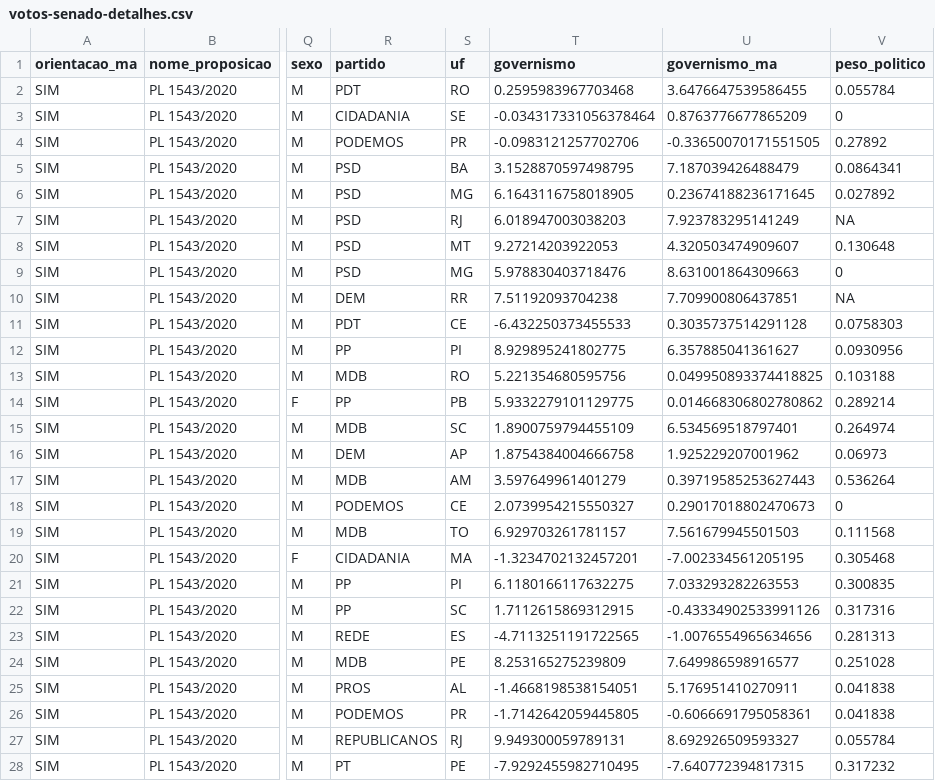
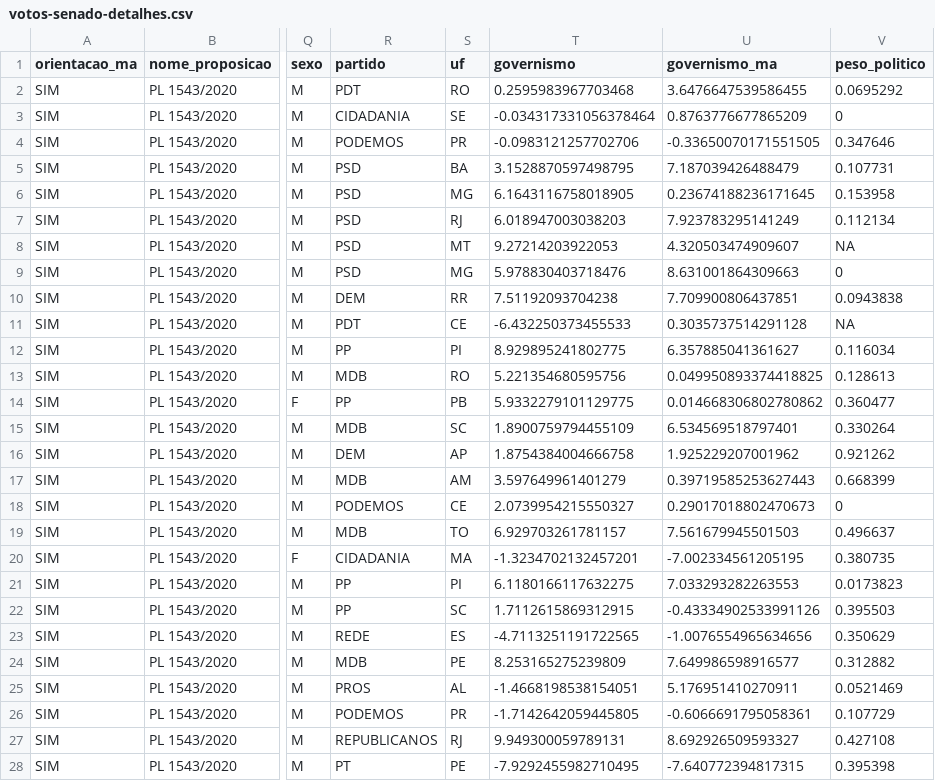
Before and after one commit to parlametria/relatorio-bianuario-ma, a CSV file: data/ready/votos-senado-detalhes.csv, drawn as a sheet; only a part is shown, gaps mark what is left out; the diff covers the shown part only; the diff names each change by its address in the sheet, - before the commit and + after, or states it on an @@ line.

```diff
--- a/data/ready/votos-senado-detalhes.csv
+++ b/data/ready/votos-senado-detalhes.csv
-V2 (peso_politico): 0.055784
+V2 (peso_politico): 0.0695292
-V4 (peso_politico): 0.27892
+V4 (peso_politico): 0.347646
-V5 (peso_politico): 0.0864341
+V5 (peso_politico): 0.107731
-V6 (peso_politico): 0.027892
+V6 (peso_politico): 0.153958
-V7 (peso_politico): NA
+V7 (peso_politico): 0.112134
-V8 (peso_politico): 0.130648
+V8 (peso_politico): NA
-V10 (peso_politico): NA
+V10 (peso_politico): 0.0943838
-V11 (peso_politico): 0.0758303
+V11 (peso_politico): NA
-V12 (peso_politico): 0.0930956
+V12 (peso_politico): 0.116034
-V13 (peso_politico): 0.103188
+V13 (peso_politico): 0.128613
-V14 (peso_politico): 0.289214
+V14 (peso_politico): 0.360477
-V15 (peso_politico): 0.264974
+V15 (peso_politico): 0.330264
-V16 (peso_politico): 0.06973
+V16 (peso_politico): 0.921262
-V17 (peso_politico): 0.536264
+V17 (peso_politico): 0.668399
-V19 (peso_politico): 0.111568
+V19 (peso_politico): 0.496637
-V20 (peso_politico): 0.305468
+V20 (peso_politico): 0.380735
-V21 (peso_politico): 0.300835
+V21 (peso_politico): 0.0173823
-V22 (peso_politico): 0.317316
+V22 (peso_politico): 0.395503
-V23 (peso_politico): 0.281313
+V23 (peso_politico): 0.350629
-V24 (peso_politico): 0.251028
+V24 (peso_politico): 0.312882
-V25 (peso_politico): 0.041838
+V25 (peso_politico): 0.0521469
-V26 (peso_politico): 0.041838
+V26 (peso_politico): 0.107729
-V27 (peso_politico): 0.055784
+V27 (peso_politico): 0.427108
-V28 (peso_politico): 0.317232
+V28 (peso_politico): 0.395398
```
Also changed, not shown: 51 edited cells elsewhere in this file, data/raw/peso_politico/peso_politico.csv, data/ready/autorias-resumo.csv, 3 other files.
